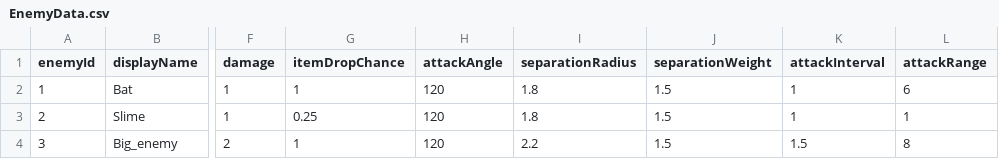
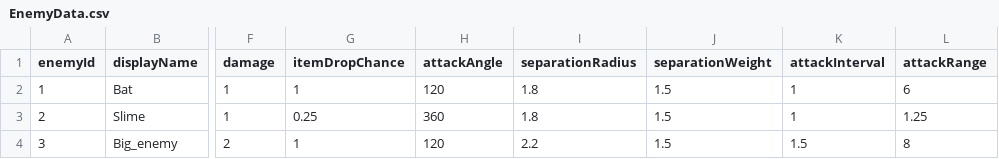
Before and after one commit to AChen1111/P_GUN, a CSV file: Assets/csv/EnemyData.csv, drawn as a sheet; only a part is shown, gaps mark what is left out; the diff names each change by its address in the sheet, - before the commit and + after, or states it on an @@ line.

```diff
--- a/Assets/csv/EnemyData.csv
+++ b/Assets/csv/EnemyData.csv
-H3 (attackAngle): 120
+H3 (attackAngle): 360
-L3 (attackRange): 1
+L3 (attackRange): 1.25
```
Also changed, not shown: 17 other files.
